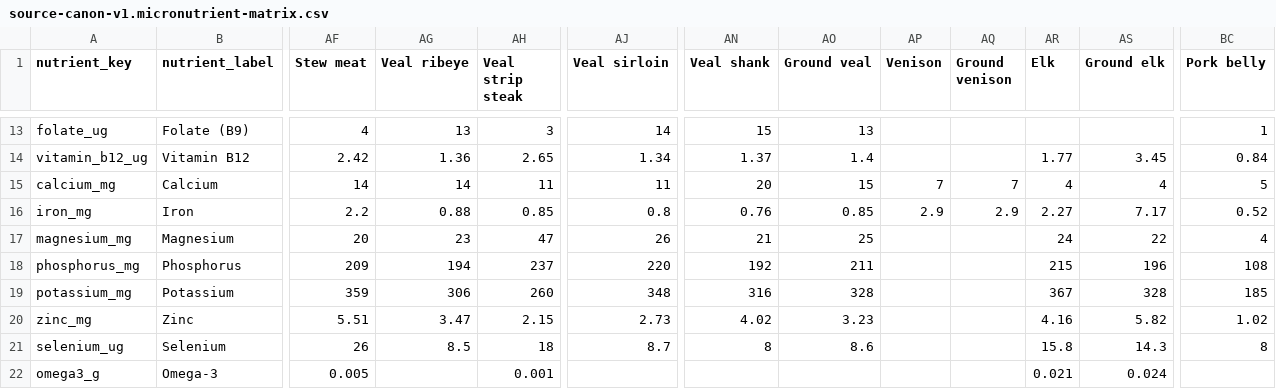
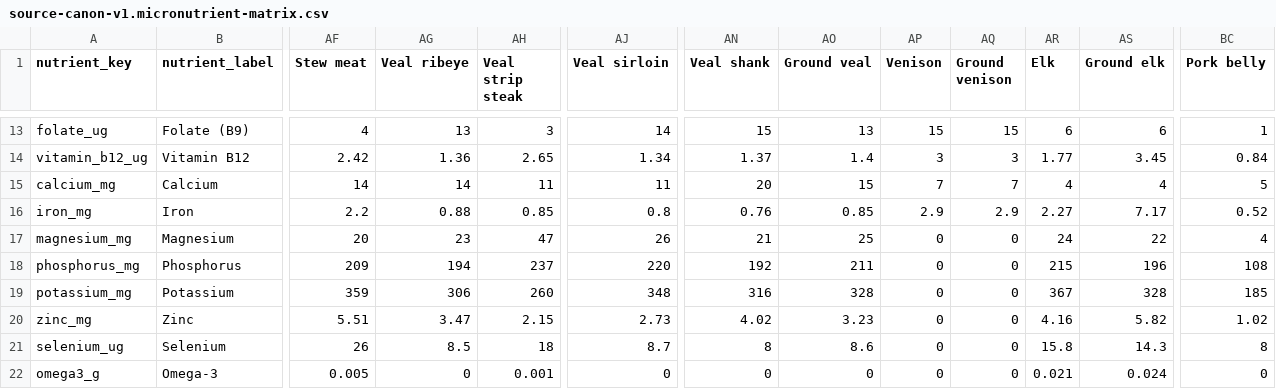
Before and after one commit to ajyyuan/source-nutrition, a CSV file: data/canon/source-canon-v1.micronutrient-matrix.csv, drawn as a sheet; only a part is shown, gaps mark what is left out; the diff covers the shown part only; the diff names each change by its address in the sheet, - before the commit and + after, or states it on an @@ line.

```diff
--- a/data/canon/source-canon-v1.micronutrient-matrix.csv
+++ b/data/canon/source-canon-v1.micronutrient-matrix.csv
-AP13 (Venison): (empty)
+AP13 (Venison): 15
-AQ13 (Ground venison): (empty)
+AQ13 (Ground venison): 15
-AR13 (Elk): (empty)
+AR13 (Elk): 6
-AS13 (Ground elk): (empty)
+AS13 (Ground elk): 6
-AP14 (Venison): (empty)
+AP14 (Venison): 3
-AQ14 (Ground venison): (empty)
+AQ14 (Ground venison): 3
-AP17:AP22 (Venison): (empty)
+AP17:AP22 (Venison): 0
-AQ17:AQ22 (Ground venison): (empty)
+AQ17:AQ22 (Ground venison): 0
-AG22 (Veal ribeye): (empty)
+AG22 (Veal ribeye): 0
-AJ22 (Veal sirloin): (empty)
+AJ22 (Veal sirloin): 0
-AN22 (Veal shank): (empty)
+AN22 (Veal shank): 0
-AO22 (Ground veal): (empty)
+AO22 (Ground veal): 0
-BC22 (Pork belly): (empty)
+BC22 (Pork belly): 0
```
Also changed, not shown: 67 edited cells elsewhere in this file, data/canon/source-canon-v1.micronutrient-coverage.csv, data/canon/source-canon-v1.micronutrient-matrix-status.csv, 11 other files.
